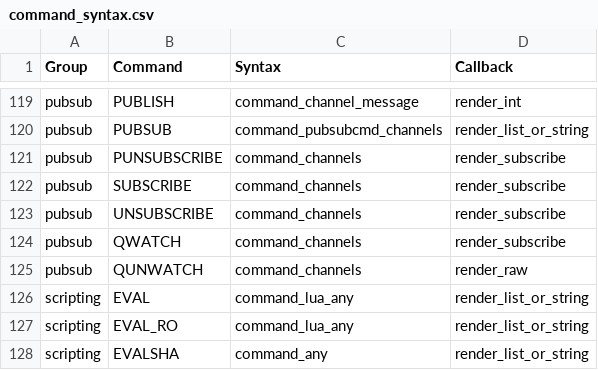
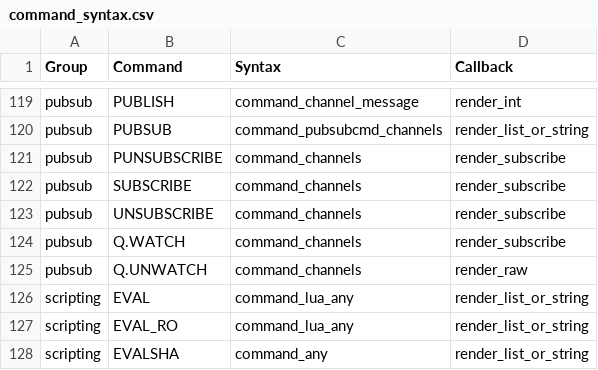
Before and after one commit to DiceDB/cli, a CSV file: dice/data/command_syntax.csv, drawn as a sheet; only a part is shown, gaps mark what is left out.

Commit message:
qwatch -> q.watch

```diff
--- a/dice/data/command_syntax.csv
+++ b/dice/data/command_syntax.csv
@@ -123,4 +123,4 @@ pubsub,SUBSCRIBE,command_channels,render_subscribe
 pubsub,UNSUBSCRIBE,command_channels,render_subscribe
-pubsub,QWATCH,command_channels,render_subscribe
-pubsub,QUNWATCH,command_channels,render_raw
+pubsub,Q.WATCH,command_channels,render_subscribe
+pubsub,Q.UNWATCH,command_channels,render_raw
 scripting,EVAL,command_lua_any,render_list_or_string
```
Also changed, not shown: 2 other files.
